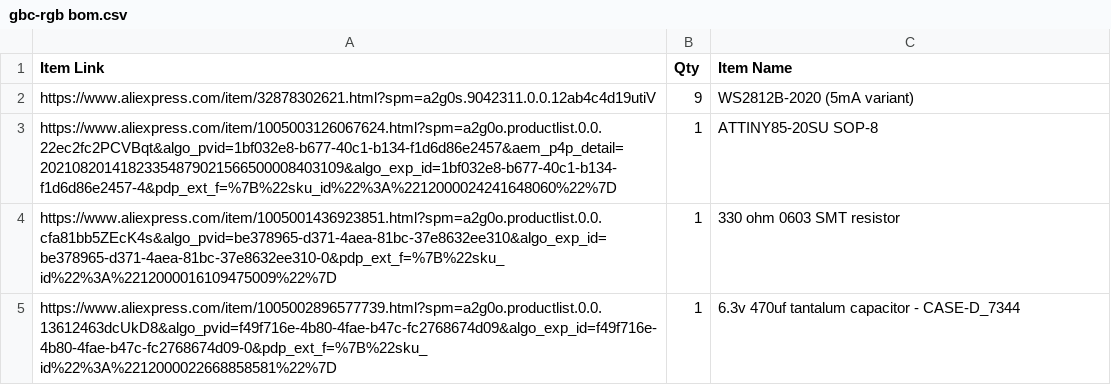
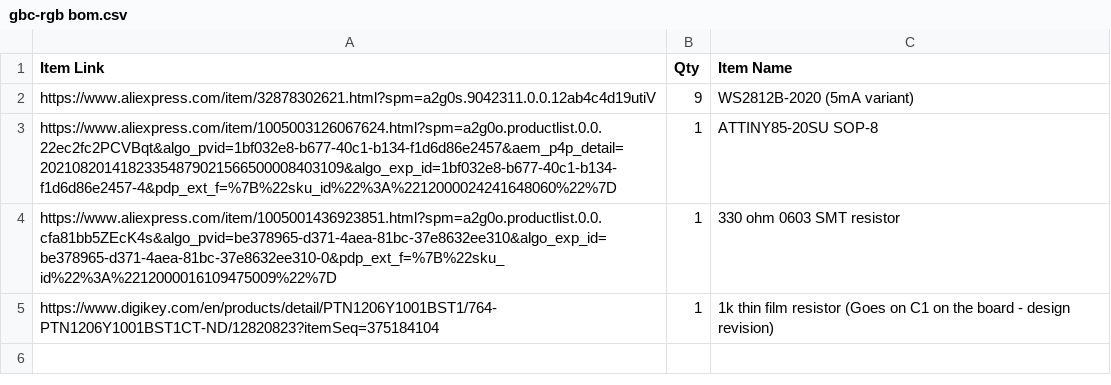
Before and after one commit to mitchellcairns/gbc-rgb-led, a CSV file: gbc-rgb bom.csv, drawn as a sheet; removed rows and columns are numbered as before the commit, all else as after; the diff names each change by its address in the sheet, - before the commit and + after, or states it on an @@ line.

Commit message:
updated bom to change out capacitor for resistor

```diff
--- a/gbc-rgb bom.csv
+++ b/gbc-rgb bom.csv
-row 5: https://www.aliexpress.com/item/1005002896577739.html?spm=a2g0o.productlist.0.0.13612463dcUkD8&algo_pvid=f49f716e-4b80-4fae-b47c-fc2768674d09&algo_exp_id=f49f716e-4b80-4fae-b47c-fc2768674d09-0&pdp_ext_f=%7B%22sku_id%22%3A%2212000022668858581%22%7D | 1 | 6.3v 470uf tantalum capacitor - CASE-D_7344
+row 5: https://www.digikey.com/en/products/detail/PTN1206Y1001BST1/764-PTN1206Y1001BST1CT-ND/12820823?itemSeq=375184104 | 1 | 1k thin film resistor (Goes on C1 on the board - design revision)
```
